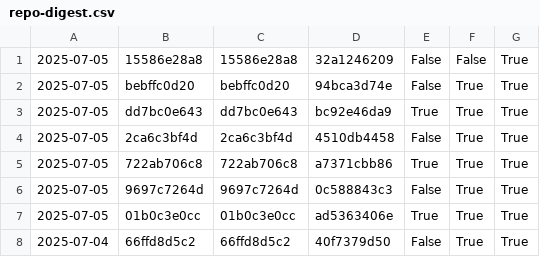
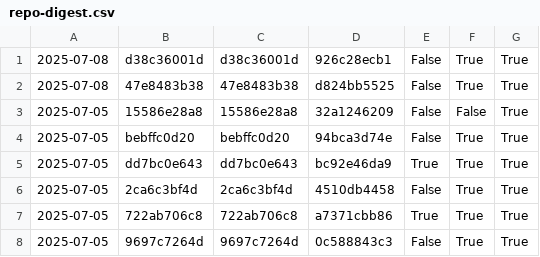
Before and after one commit to nomeata/lean-stage0-audit, a CSV file: repo-digest.csv, drawn as a sheet; only a part is shown; the shorter side is filled out with more unchanged rows.

```diff
--- a/repo-digest.csv
+++ b/repo-digest.csv
@@ -1 +1,3 @@
+2025-07-08,d38c36001d,d38c36001d,926c28ecb1,False,True,True
+2025-07-08,47e8483b38,47e8483b38,d824bb5525,False,True,True
 2025-07-05,15586e28a8,15586e28a8,32a1246209,False,False,True
```
Also changed, not shown: builds.csv, 1 other file.
